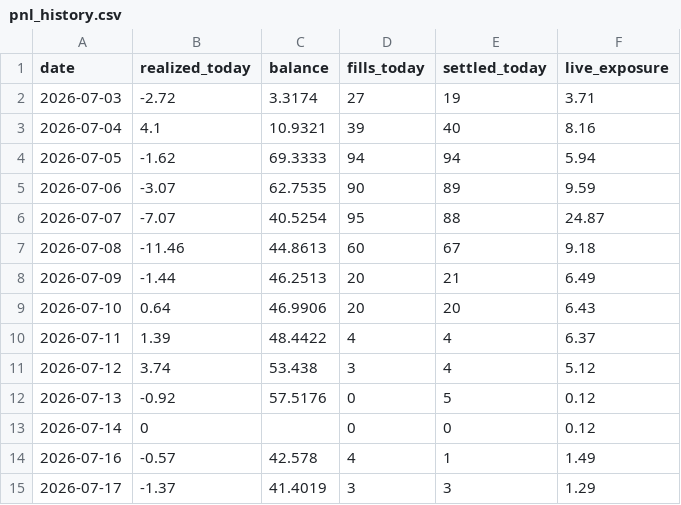
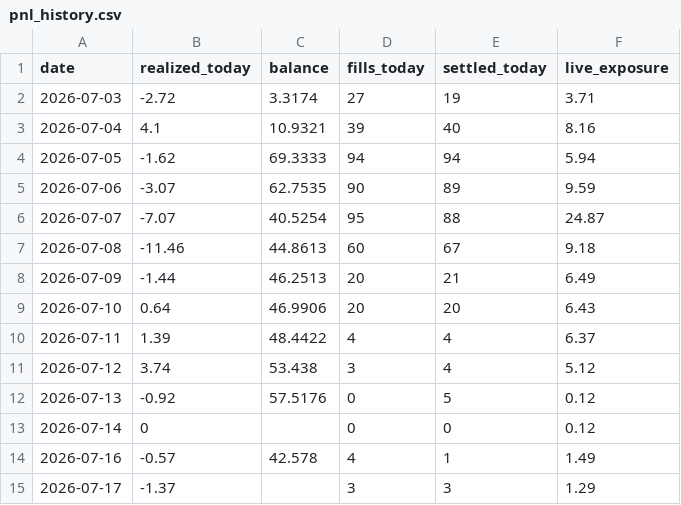
Before and after one commit to xbh970722/Polymarket-Kelshi, a CSV file: reports/pnl_history.csv, drawn as a sheet.

Commit message:
quant loop 07-17 17:50: auto fills/settlements

```diff
--- a/reports/pnl_history.csv
+++ b/reports/pnl_history.csv
@@ -14,2 +14,2 @@ date,realized_today,balance,fills_today,settled_today,live_exposure
 2026-07-16,-0.57,42.578,4,1,1.49
-2026-07-17,-1.37,41.4019,3,3,1.29
+2026-07-17,-1.37,,3,3,1.29
```
Also changed, not shown: 3 other files.
